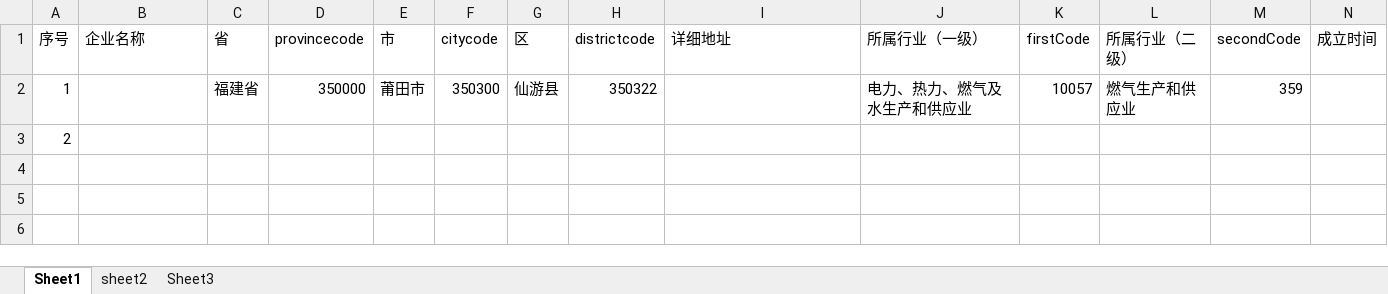
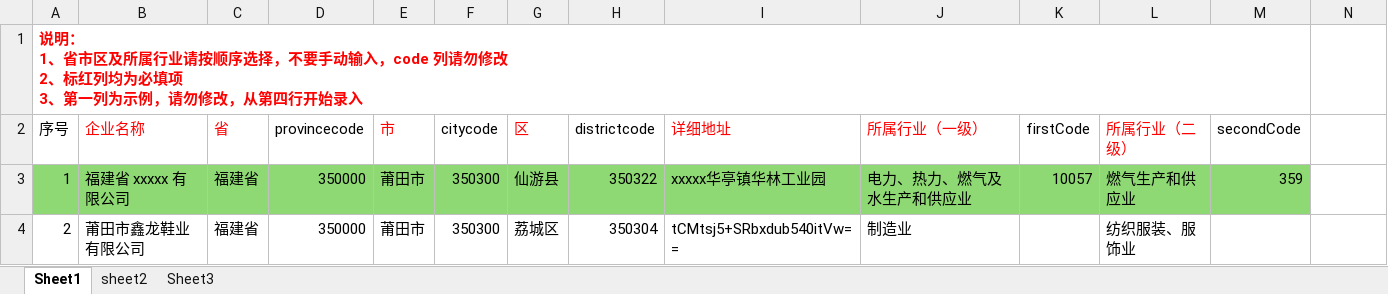
Before and after one commit to WeiGu-S/qzz_autoType, an Excel workbook: input_data.xlsx, sheet Sheet1, drawn as a sheet; values as stored, in another font and other column widths than the file's, no borders; addresses are those after the commit; ↵ is a line break in a cell; the diff names each change by its address in the sheet, - before the commit and + after, or states it on an @@ line.

```diff
--- a/input_data.xlsx (sheet Sheet1)
+++ b/input_data.xlsx (sheet Sheet1)
+row 1: 说明： ↵ 1、省市区及所属行业请按顺序选择，不要手动输入，code 列请勿修改 ↵ 2、标红列均为必填项 ↵ 3、第一列为示例，请勿修改，从第四行开始录入
-B2:C2 text colour: black
+B2:C2 text colour: #FF0000
-E2 text colour: black
+E2 text colour: #FF0000
-G2 text colour: black
+G2 text colour: #FF0000
-I2:J2 text colour: black
+I2:J2 text colour: #FF0000
-L2 text colour: black
+L2 text colour: #FF0000
-N2: 成立时间
+N2: (empty)
-A3:M3 fill: none
+A3:M3 fill: #8ED973
-B3 (企业名称): (empty)
+B3 (企业名称): 福建省 xxxxx 有限公司
-I3 (详细地址): (empty)
+I3 (详细地址): xxxxx华亭镇华林工业园
-B4 (企业名称): (empty)
+B4 (企业名称): 莆田市鑫龙鞋业有限公司
-C4 (省): (empty)
+C4 (省): 福建省
-D4 (provincecode): (empty)
+D4 (provincecode): 350000
-E4 (市): (empty)
+E4 (市): 莆田市
-F4 (citycode): (empty)
+F4 (citycode): 350300
-G4 (区): (empty)
+G4 (区): 荔城区
-H4 (districtcode): (empty)
+H4 (districtcode): 350304
-I4 (详细地址): (empty)
+I4 (详细地址): tCMtsj5+SRbxdub540itVw==
-J4 (所属行业（一级）): (empty)
+J4 (所属行业（一级）): 制造业
-L4 (所属行业（二级）): (empty)
+L4 (所属行业（二级）): 纺织服装、服饰业
```
Also changed, not shown: formulas that keep their value, 6 other files.
